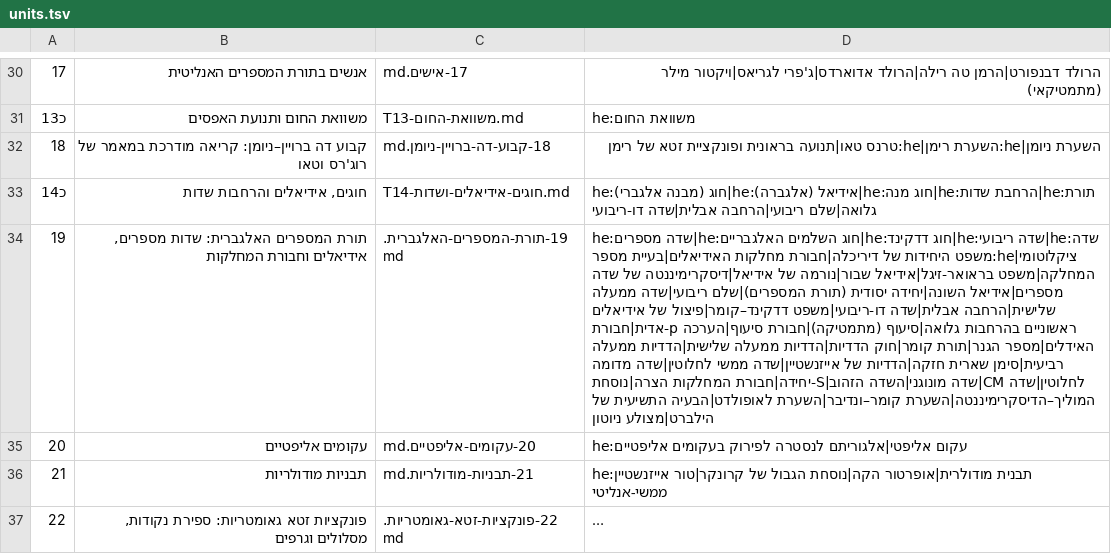
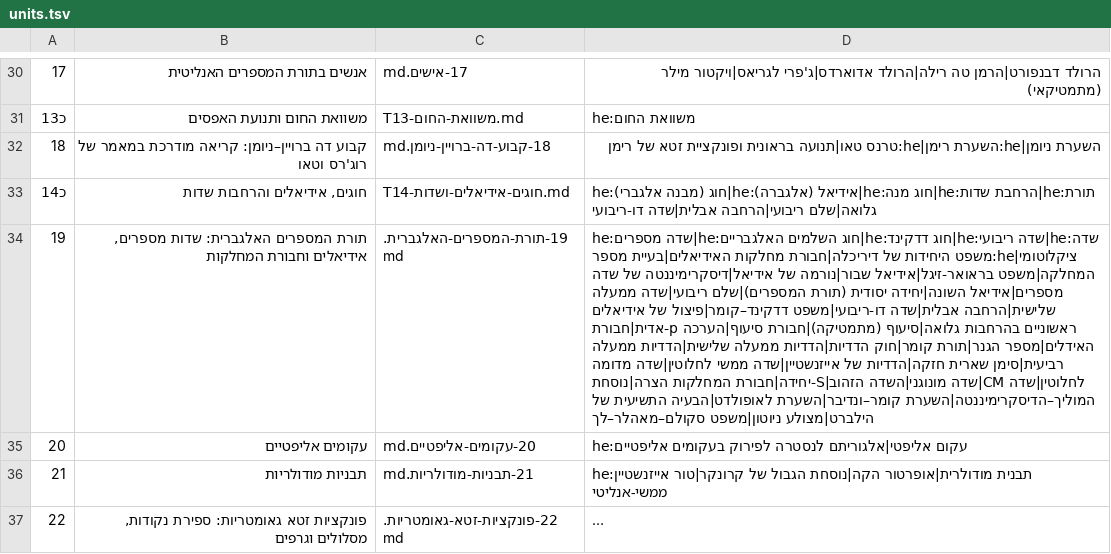
Before and after one commit to gershonavi/WIKI, a TSV file: course/units.tsv, drawn as a sheet; only a part is shown, gaps mark what is left out; long unchanged cells end in …; the diff names each change by its address in the sheet, - before the commit and + after, or states it on an @@ line.

```diff
--- a/course/units.tsv
+++ b/course/units.tsv
-D34: …של הילברט|מצולע ניוטון
+D34: …של הילברט|מצולע ניוטון|משפט סקולם–מאהלר–לך
```
Also changed, not shown: sources.tsv, 11 other files.
